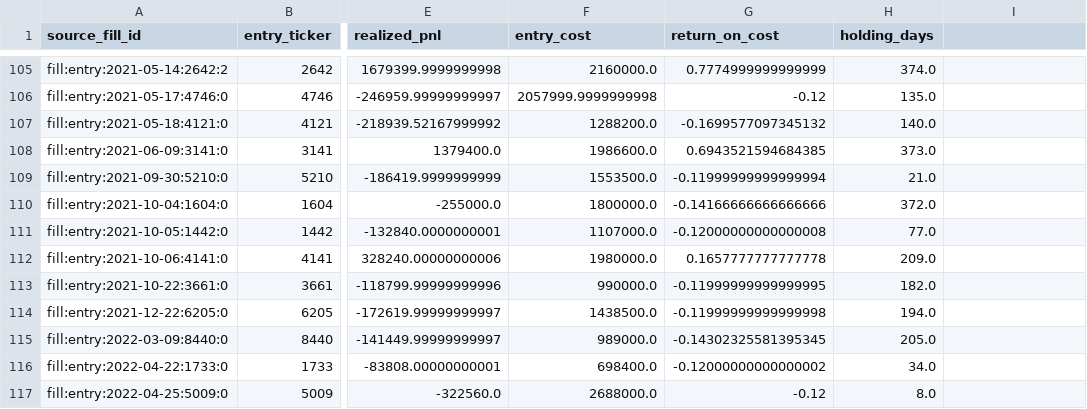
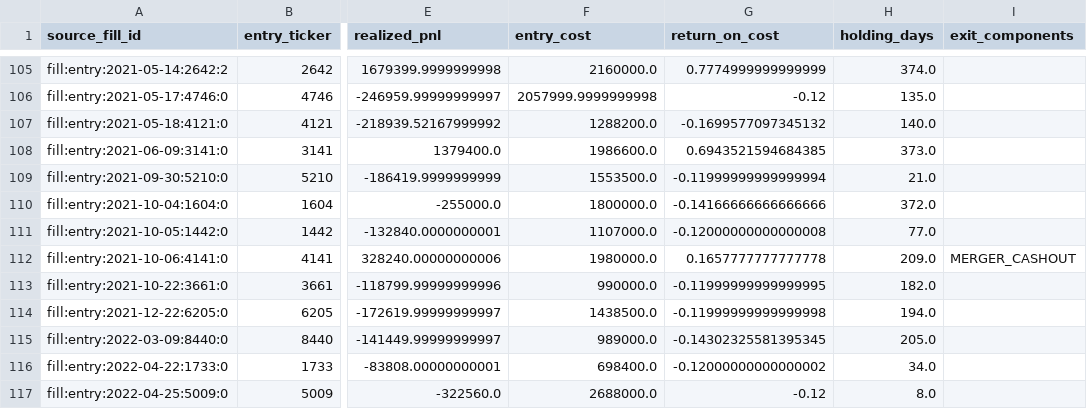
Before and after one commit to bibobo2266/AstraQuant, a CSV file: docs/SOURCE_STRATEGY_PERFORMANCE_TRADES.csv, drawn as a sheet; only a part is shown, gaps mark what is left out; the diff names each change by its address in the sheet, - before the commit and + after, or states it on an @@ line.

```diff
--- a/docs/SOURCE_STRATEGY_PERFORMANCE_TRADES.csv
+++ b/docs/SOURCE_STRATEGY_PERFORMANCE_TRADES.csv
-I1: (empty)
+I1: exit_components
-I112 (exit_components): (empty)
+I112 (exit_components): MERGER_CASHOUT
```
Also changed, not shown: docs/SOURCE_RSI_STRATEGY_PERFORMANCE_TRADES.csv, docs/SOURCE_VCP_STRATEGY_PERFORMANCE_TRADES.csv, 3 other files.
